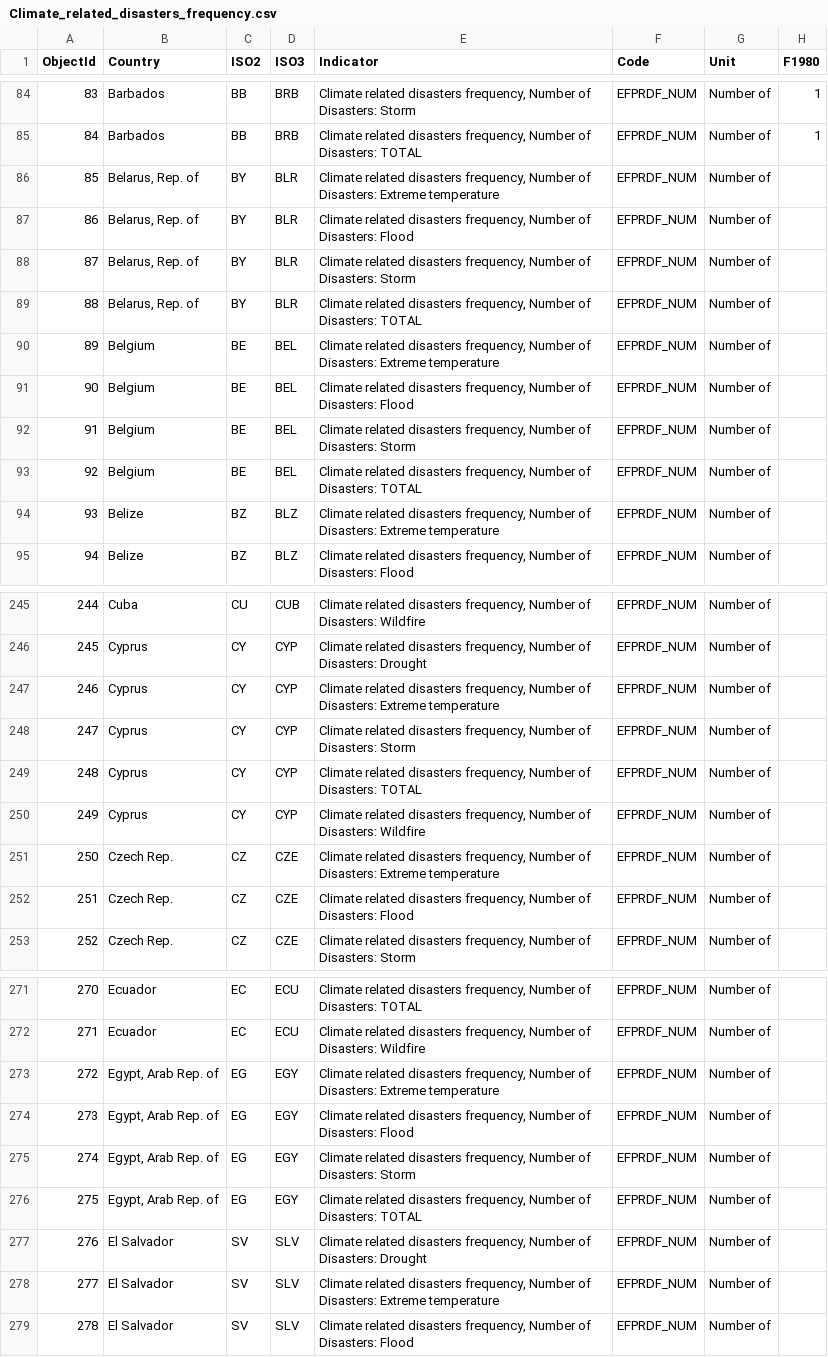
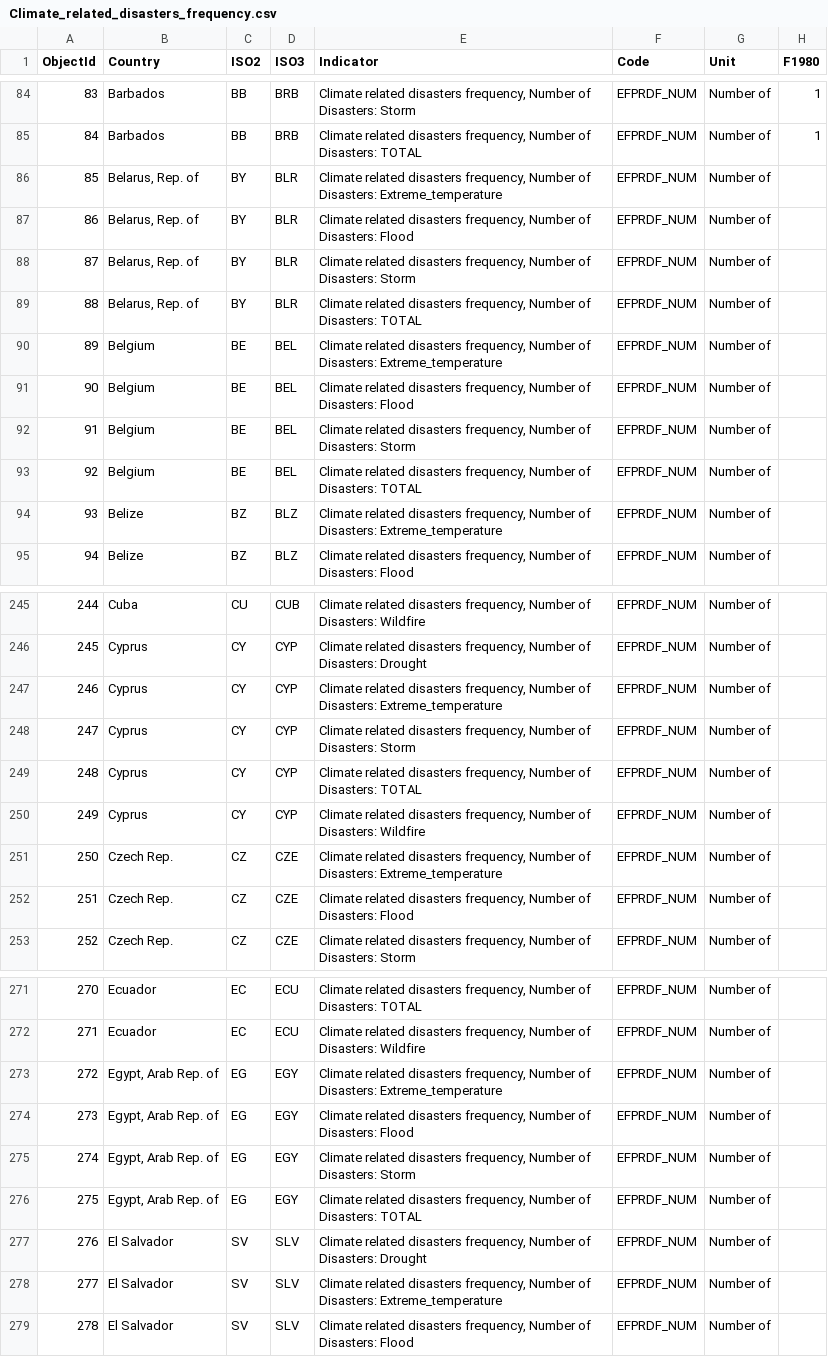
Before and after one commit to abieriver9/testfiles, a CSV file: Climate_related_disasters_frequency.csv, drawn as a sheet; only a part is shown, gaps mark what is left out; the diff covers the shown part only; the diff names each change by its address in the sheet, - before the commit and + after, or states it on an @@ line.

Commit message:
Update Climate_related_disasters_frequency.csv

```diff
--- a/Climate_related_disasters_frequency.csv
+++ b/Climate_related_disasters_frequency.csv
-E86 (Indicator): …of Disasters: Extreme temperature
+E86 (Indicator): …of Disasters: Extreme_temperature
-E90 (Indicator): …of Disasters: Extreme temperature
+E90 (Indicator): …of Disasters: Extreme_temperature
-E94 (Indicator): …of Disasters: Extreme temperature
+E94 (Indicator): …of Disasters: Extreme_temperature
-E247 (Indicator): …of Disasters: Extreme temperature
+E247 (Indicator): …of Disasters: Extreme_temperature
-E251 (Indicator): …of Disasters: Extreme temperature
+E251 (Indicator): …of Disasters: Extreme_temperature
-E273 (Indicator): …of Disasters: Extreme temperature
+E273 (Indicator): …of Disasters: Extreme_temperature
-E278 (Indicator): …of Disasters: Extreme temperature
+E278 (Indicator): …of Disasters: Extreme_temperature
```
Also changed, not shown: 73 edited cells elsewhere in this file.
